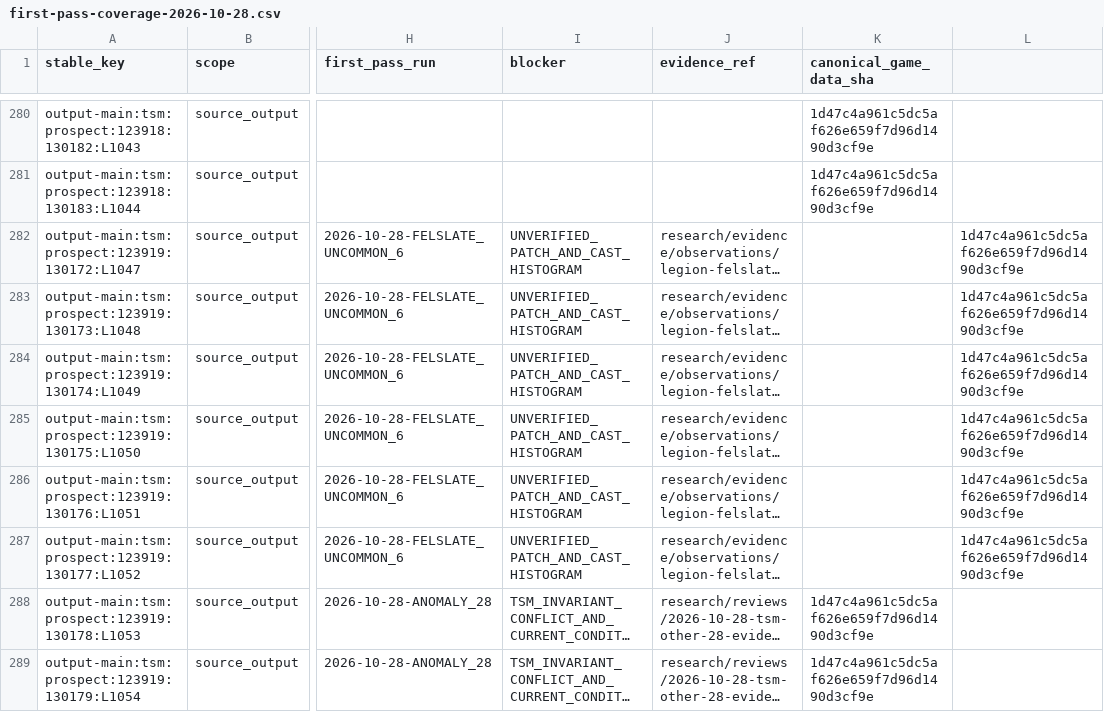
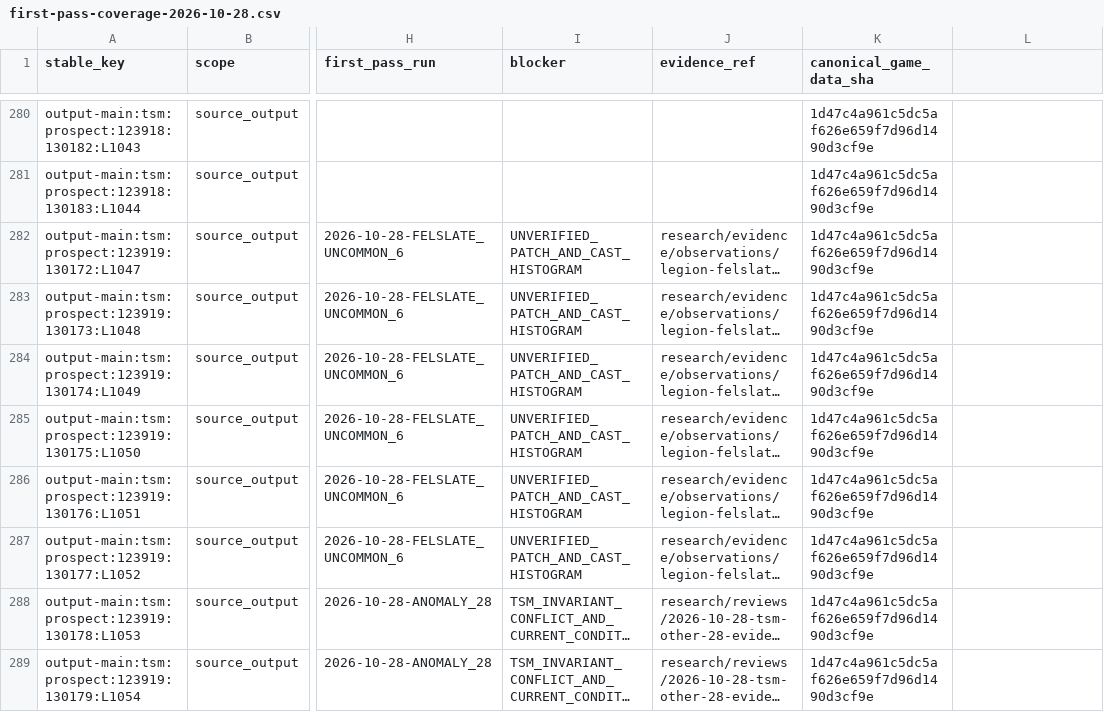
Before and after one commit to Voodoobrew101/Loot-Liquidator, a CSV file: research/ledger/first-pass-coverage-2026-10-28.csv, drawn as a sheet; only a part is shown, gaps mark what is left out; long unchanged cells end in …; the diff names each change by its address in the sheet, - before the commit and + after, or states it on an @@ line.

Commit message:
Coverage QA: repair six Felslate row CSV column alignment

```diff
--- a/research/ledger/first-pass-coverage-2026-10-28.csv
+++ b/research/ledger/first-pass-coverage-2026-10-28.csv
-K282:K287 (canonical_game_data_sha): (empty)
+K282:K287 (canonical_game_data_sha): 1d47c4a961c5dc5af626e659f7d96d1490d3cf9e
-L282:L287: 1d47c4a961c5dc5af626e659f7d96d1490d3cf9e
+L282:L287: (empty)
```
